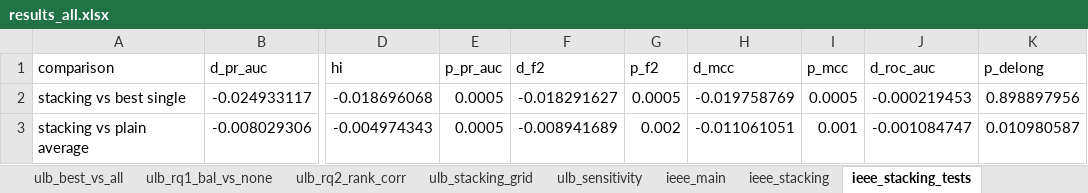
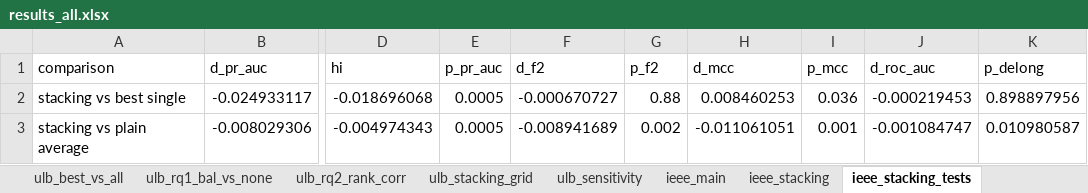
Before and after one commit to KeonMei/Credit-Card-Fraud-Detection, an Excel workbook: experiments/results/results_all.xlsx, sheet ieee_stacking_tests, drawn as a sheet; only a part is shown, gaps mark what is left out; values as stored, in another font and other column widths than the file's, no borders; the diff names each change by its address in the sheet, - before the commit and + after, or states it on an @@ line.

Commit message:
Extend decision threshold grid below 0.001 and recompute threshold-based results
- threshold grid: 0.001-0.999 with step 0.001 plus 20 log steps down to 1e-5
- only IEEE-CIS LightGBM (none, SMOTE) thresholds change; ULB and Sparkov unchanged
- results README: threshold note updated

```diff
--- a/experiments/results/results_all.xlsx (sheet ieee_stacking_tests)
+++ b/experiments/results/results_all.xlsx (sheet ieee_stacking_tests)
-F2 (d_f2): -0.018291627
+F2 (d_f2): -0.000670727
-G2 (p_f2): 0.0005
+G2 (p_f2): 0.88
-H2 (d_mcc): -0.019758769
+H2 (d_mcc): 0.008460253
-I2 (p_mcc): 0.0005
+I2 (p_mcc): 0.036
```
Also changed, not shown: sheet ieee_best_vs_all, sheet ieee_stacking, sheet ieee_rq2_rank_corr, sheet ieee_main, sheet ieee_rq1_bal_vs_none, sheet sparkov_stacking_grid, 2 more sheets, 26 other files.
